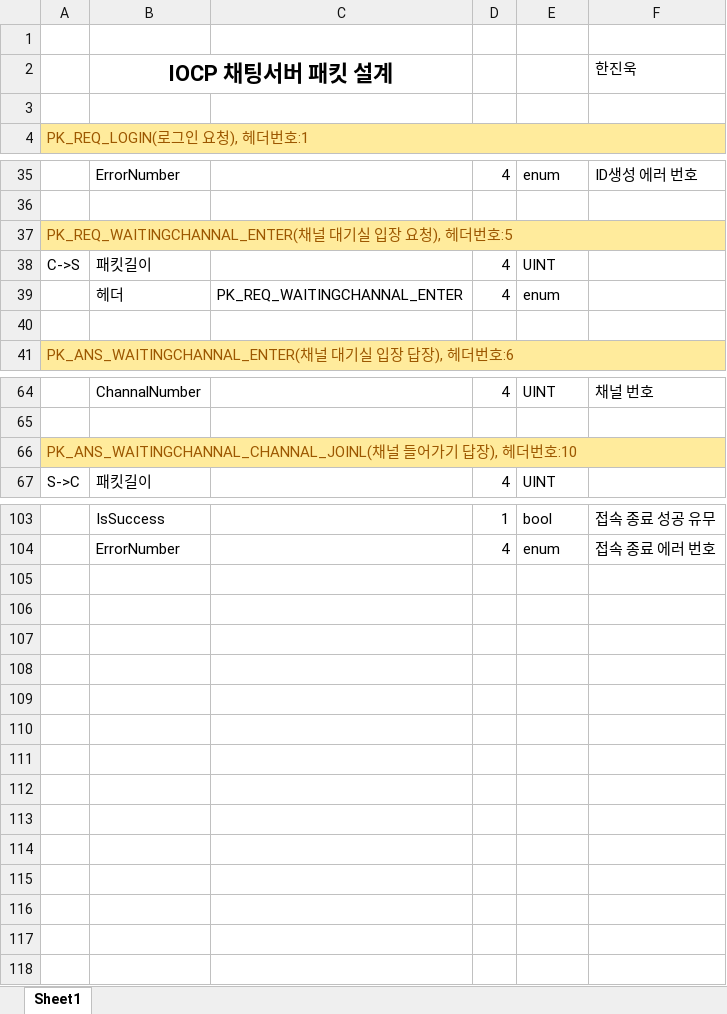
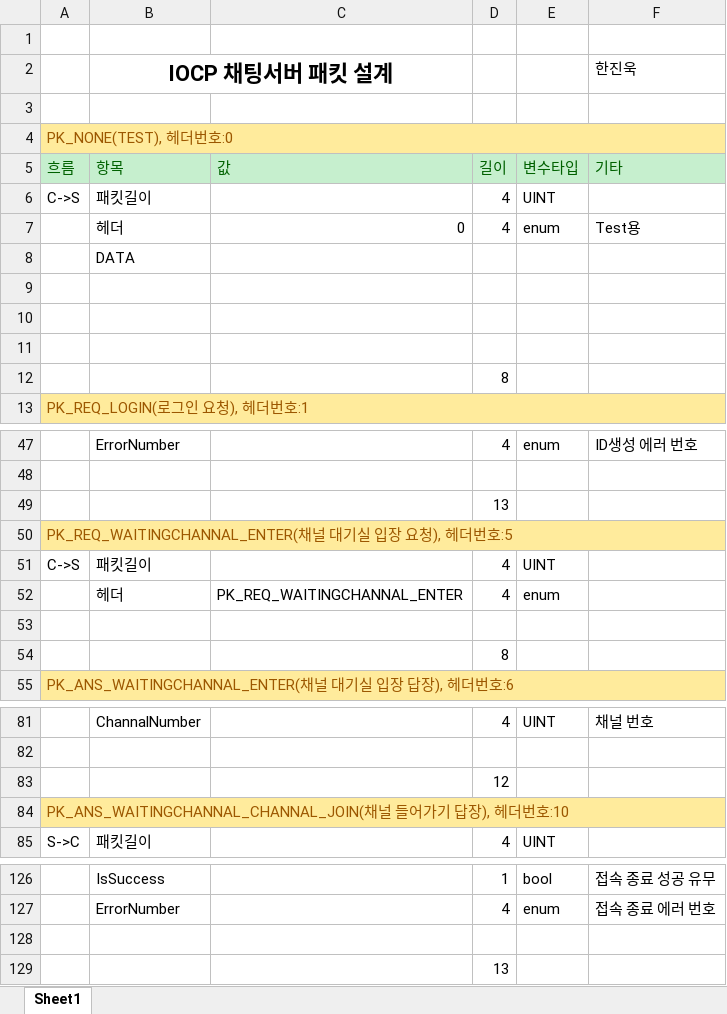
Before and after one commit to totol901/ChattingServer, an Excel workbook: 참고문서/IOCP 채팅서버 패킷설계.xlsx, sheet Sheet1, drawn as a sheet; only a part is shown, gaps mark what is left out; values as stored, in another font and other column widths than the file's, no borders; addresses are those after the commit; the diff covers the shown part only; the diff names each change by its address in the sheet, - before the commit and + after, or states it on an @@ line.

```diff
--- a/참고문서/IOCP 채팅서버 패킷설계.xlsx (sheet Sheet1)
+++ b/참고문서/IOCP 채팅서버 패킷설계.xlsx (sheet Sheet1)
+row 4: PK_NONE(TEST), 헤더번호:0
+row 5: 흐름 | 항목 | 값 | 길이 | 변수타입 | 기타
+row 6: C->S | 패킷길이 |  | 4 | UINT
+row 7:  | 헤더 | 0 | 4 | enum | Test용
+row 8:  | DATA
+row 9: (empty)
+row 10: (empty)
+row 11: (empty)
+row 12:  |  |  | 8
+row 49:  |  |  | 13
+row 54:  |  |  | 8
+row 83:  |  |  | 12
-A84: PK_ANS_WAITINGCHANNAL_CHANNAL_JOINL(채널…
+A84: PK_ANS_WAITINGCHANNAL_CHANNAL_JOIN(채널…
+row 128: (empty)
+row 129:  |  |  | 13
```
Also changed, not shown: 11 added rows elsewhere in this sheet, 42 other files.
